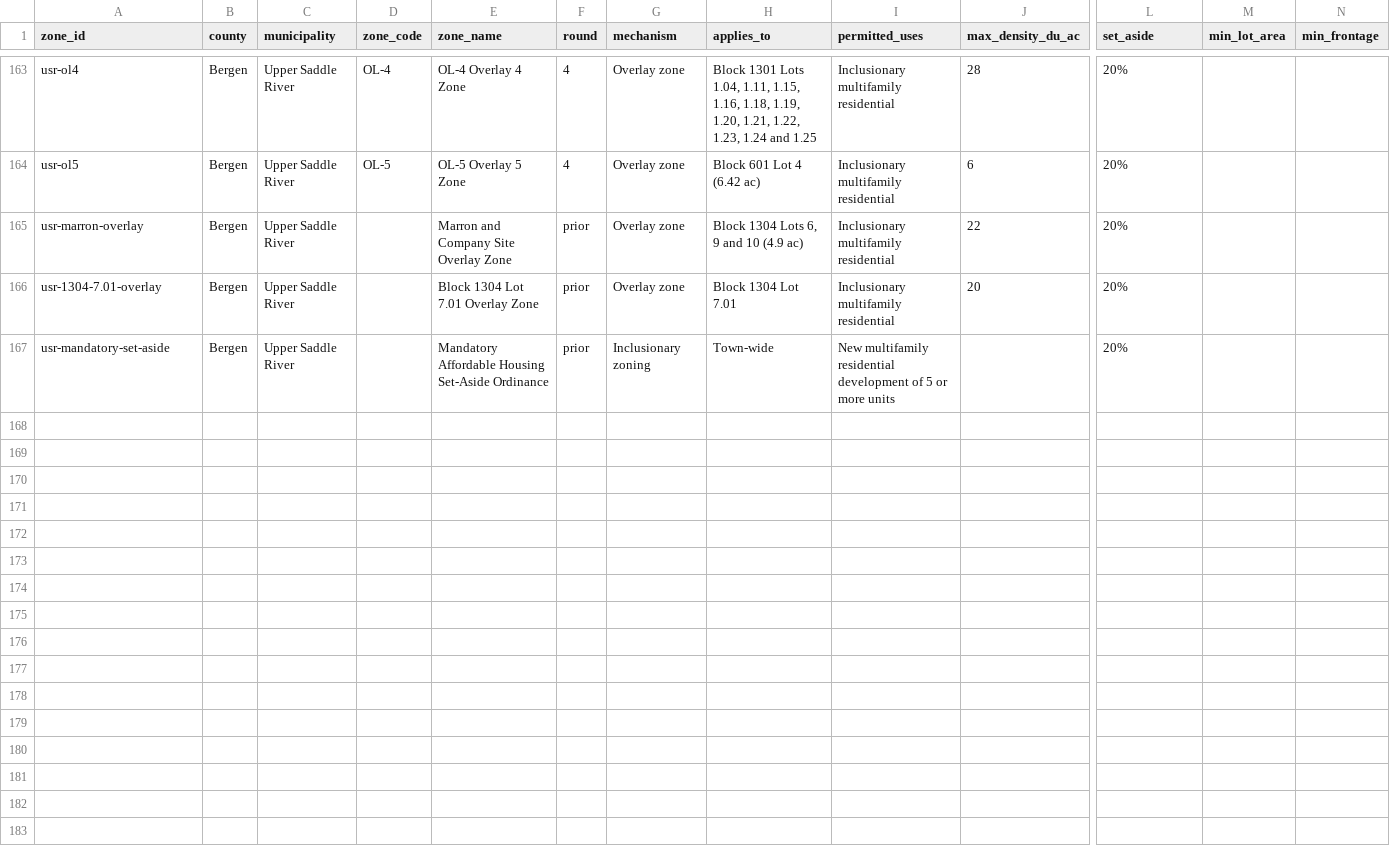
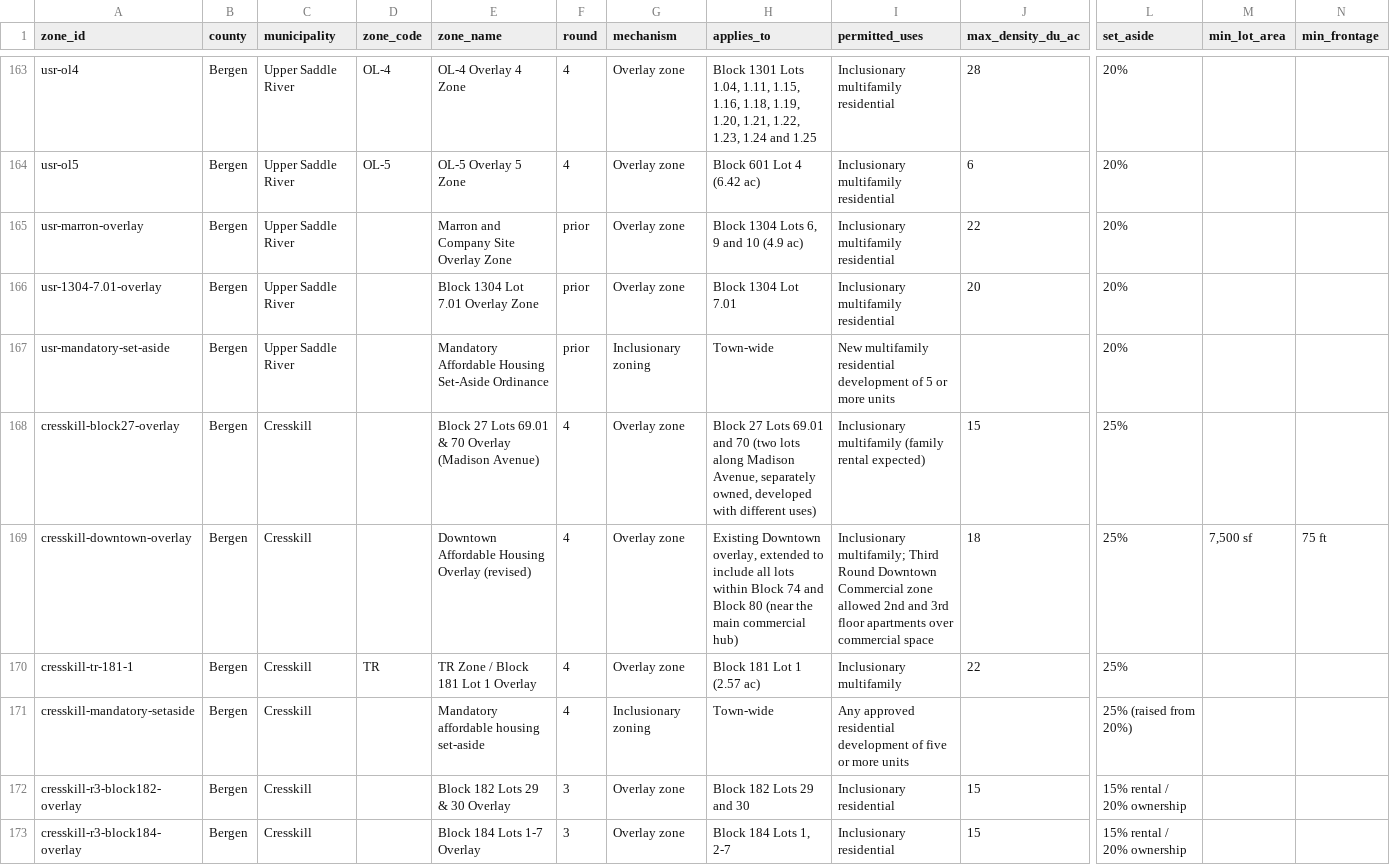
Before and after one commit to nickrogers280-coder/nj-round4-map, a CSV file: data/zones.csv, drawn as a sheet; only a part is shown, gaps mark what is left out; rows hold the shown columns only; the diff names each change by its address in the sheet, - before the commit and + after, or states it on an @@ line.

```diff
--- a/data/zones.csv
+++ b/data/zones.csv
+row 168: cresskill-block27-overlay | Bergen | Cresskill |  | Block 27 Lots 69.01 & 70 Overlay (Madison Avenue) | 4 | Overlay zone | Block 27 Lots 69.01 and 70 (two lots along Madison Avenue, separately owned, developed with different uses) | Inclusionary multifamily (family rental expected) | 15 | 25%
+row 169: cresskill-downtown-overlay | Bergen | Cresskill |  | Downtown Affordable Housing Overlay (revised) | 4 | Overlay zone | Existing Downtown overlay, extended to include all lots within Block 74 and Block 80 (near the main commercial hub) | Inclusionary multifamily; Third Round Downtown Commercial zone allowed 2nd and 3rd floor apartments over commercial space | 18 | 25% | 7,500 sf | 75 ft
+row 170: cresskill-tr-181-1 | Bergen | Cresskill | TR | TR Zone / Block 181 Lot 1 Overlay | 4 | Overlay zone | Block 181 Lot 1 (2.57 ac) | Inclusionary multifamily | 22 | 25%
+row 171: cresskill-mandatory-setaside | Bergen | Cresskill |  | Mandatory affordable housing set-aside | 4 | Inclusionary zoning | Town-wide | Any approved residential development of five or more units |  | 25% (raised from 20%)
+row 172: cresskill-r3-block182-overlay | Bergen | Cresskill |  | Block 182 Lots 29 & 30 Overlay | 3 | Overlay zone | Block 182 Lots 29 and 30 | Inclusionary residential | 15 | 15% rental / 20% ownership
+row 173: cresskill-r3-block184-overlay | Bergen | Cresskill |  | Block 184 Lots 1-7 Overlay | 3 | Overlay zone | Block 184 Lots 1, 2-7 | Inclusionary residential | 15 | 15% rental / 20% ownership
```
Also changed, not shown: data/extraction_log.csv, 1 other file.
